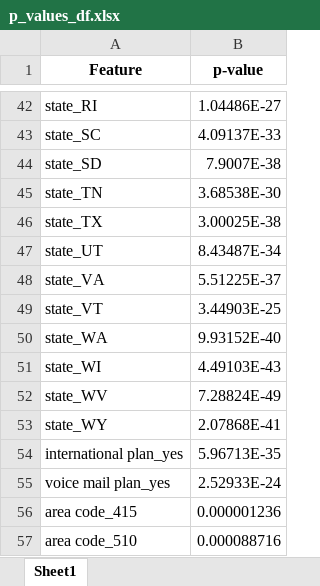
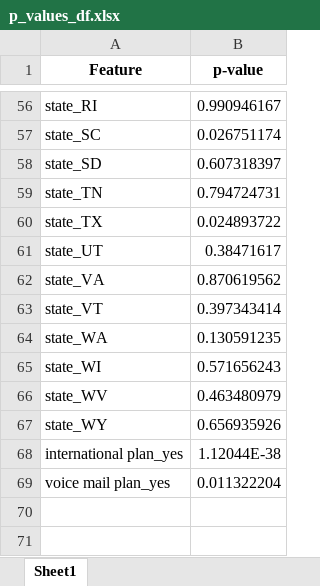
Before and after one commit to SeanE09/FPandA_Churn_Model, an Excel workbook: Testing_Outputs/p_values_df.xlsx, sheet Sheet1, drawn as a sheet; only a part is shown, gaps mark what is left out; values as stored, in another font and other column widths than the file's, no borders; removed rows and columns are numbered as before the commit, all else as after; the diff covers the shown part only; the diff names each change by its address in the sheet, - before the commit and + after, or states it on an @@ line.

```diff
--- a/Testing_Outputs/p_values_df.xlsx (sheet Sheet1)
+++ b/Testing_Outputs/p_values_df.xlsx (sheet Sheet1)
-B56 (p-value): 1.04486E-27
+B56 (p-value): 0.990946167
-B57 (p-value): 4.09137E-33
+B57 (p-value): 0.026751174
-B58 (p-value): 7.9007E-38
+B58 (p-value): 0.607318397
-B59 (p-value): 3.68538E-30
+B59 (p-value): 0.794724731
-B60 (p-value): 3.00025E-38
+B60 (p-value): 0.024893722
-B61 (p-value): 8.43487E-34
+B61 (p-value): 0.38471617
-B62 (p-value): 5.51225E-37
+B62 (p-value): 0.870619562
-B63 (p-value): 3.44903E-25
+B63 (p-value): 0.397343414
-B64 (p-value): 9.93152E-40
+B64 (p-value): 0.130591235
-B65 (p-value): 4.49103E-43
+B65 (p-value): 0.571656243
-B66 (p-value): 7.28824E-49
+B66 (p-value): 0.463480979
-B67 (p-value): 2.07868E-41
+B67 (p-value): 0.656935926
-B68 (p-value): 5.96713E-35
+B68 (p-value): 1.12044E-38
-B69 (p-value): 2.52933E-24
+B69 (p-value): 0.011322204
-row 56: area code_415 | 0.000001236
-row 57: area code_510 | 0.000088716
```
Also changed, not shown: 14 added rows and 40 edited cells elsewhere in this sheet, Testing_Outputs/feature_coefficients.xlsx, 2 other files.
